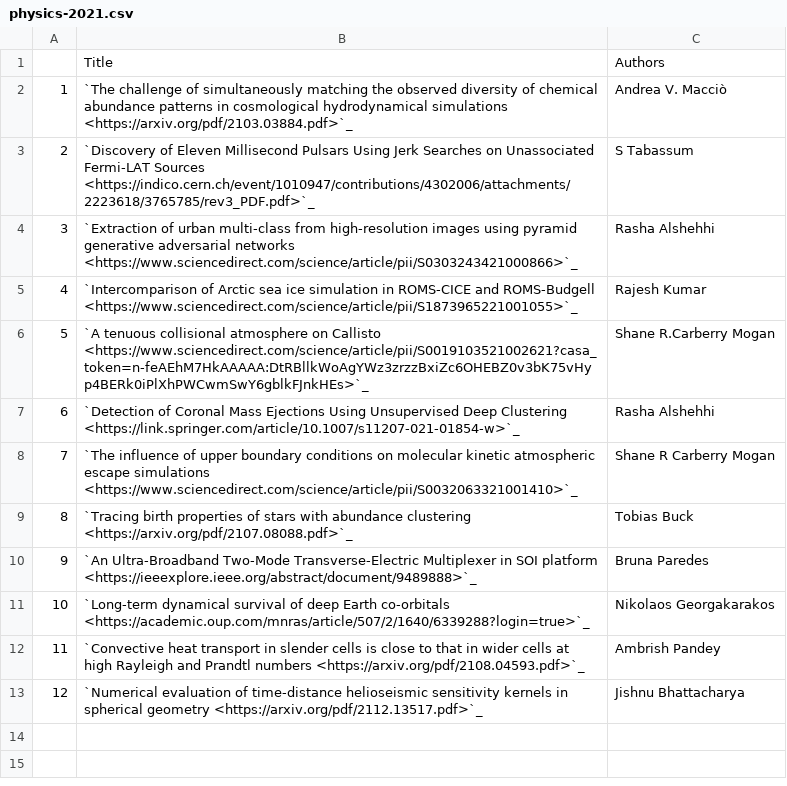
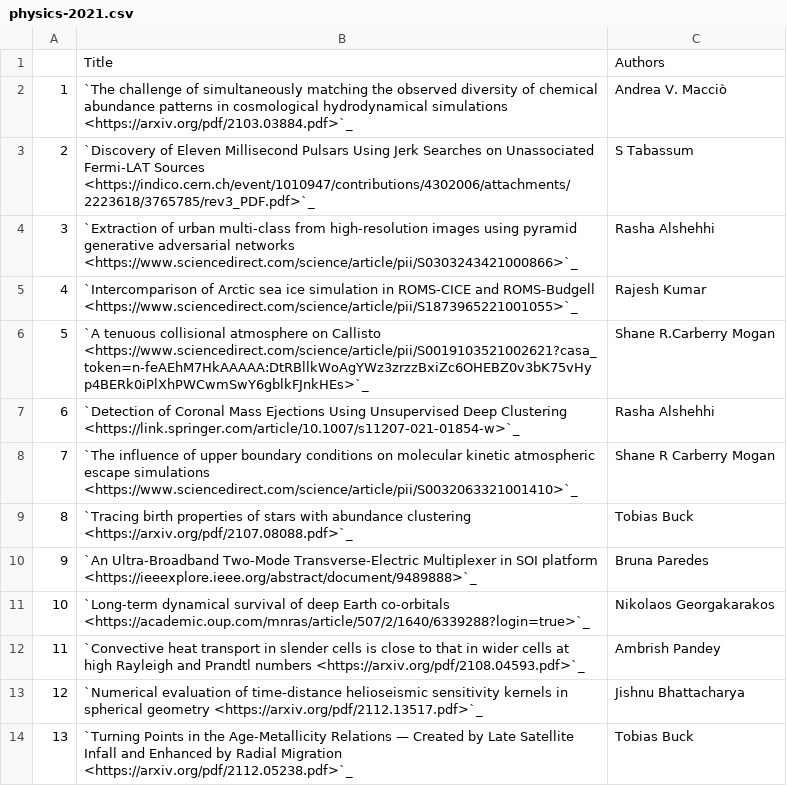
Before and after one commit to NYUAD-CRC/crc-docs, a CSV file: source/hpc/research/data/physics-2021.csv, drawn as a sheet; the diff names each change by its address in the sheet, - before the commit and + after, or states it on an @@ line.

Commit message:
edit research pubs

```diff
--- a/source/hpc/research/data/physics-2021.csv
+++ b/source/hpc/research/data/physics-2021.csv
+row 14: 13 | `Turning Points in the Age-Metallicity Relations — Created by Late Satellite Infall and Enhanced by Radial Migration <https://arxiv.org/pdf/2112.05238.pdf>`_ | Tobias Buck
```
Also changed, not shown: 1 other file.
